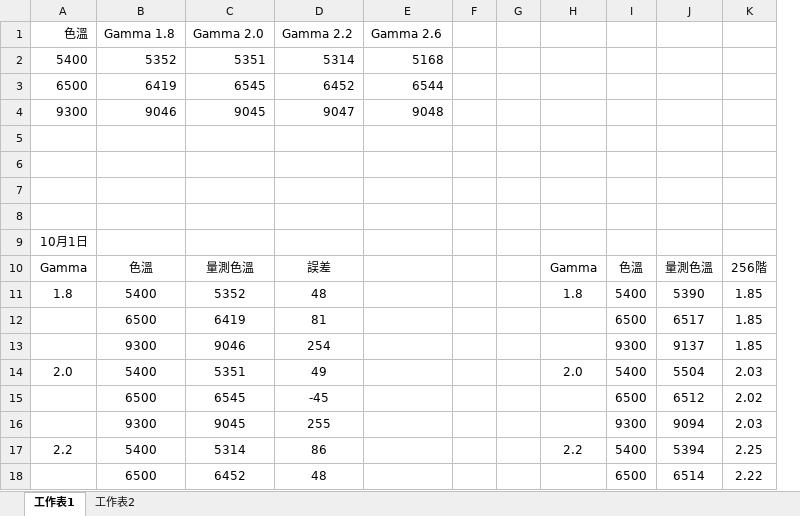
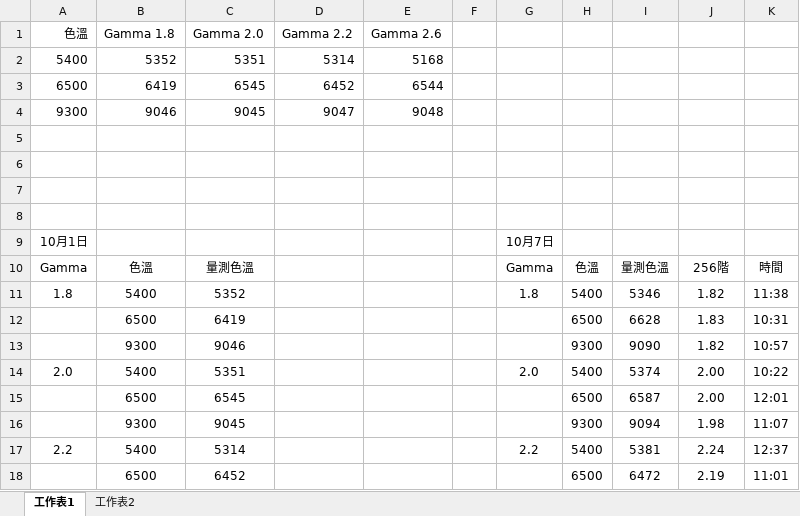
Before and after one commit to 0ilasis0/home, an Excel workbook: temp.xlsx, sheet 工作表1, drawn as a sheet; only a part is shown; values as stored, in another font and other column widths than the file's, no borders; removed rows and columns are numbered as before the commit, all else as after; the diff covers the shown part only; the diff names each change by its address in the sheet, - before the commit and + after, or states it on an @@ line.

```diff
--- a/temp.xlsx (sheet 工作表1)
+++ b/temp.xlsx (sheet 工作表1)
-column G, empty
+column I, rows 10-18: 量測色溫 | 5346 | 6628 | 9090 | 5374 | 6587 | 9094 | 5381 | 6472
-G9: (empty)
+G9: 10月7日
-D10 (Gamma 2.2): 誤差
+D10 (Gamma 2.2): (empty)
-J10: 量測色溫
+J10: 256階
-K10: 256階
+K10: 時間
-D11 (Gamma 2.2): 48
+D11 (Gamma 2.2): (empty)
-J11: 5390
+J11: 1.82
-K11: 1.85
+K11: 11:38
-D12 (Gamma 2.2): 81
+D12 (Gamma 2.2): (empty)
-J12: 6517
+J12: 1.83
-K12: 1.85
+K12: 10:31
-D13 (Gamma 2.2): 254
+D13 (Gamma 2.2): (empty)
-J13: 9137
+J13: 1.82
-K13: 1.85
+K13: 10:57
-D14 (Gamma 2.2): 49
+D14 (Gamma 2.2): (empty)
-J14: 5504
+J14: 2.00
-K14: 2.03
+K14: 10:22
-D15 (Gamma 2.2): -45
+D15 (Gamma 2.2): (empty)
-J15: 6512
+J15: 2.00
-K15: 2.02
+K15: 12:01
-D16 (Gamma 2.2): 255
+D16 (Gamma 2.2): (empty)
-J16: 9094
+J16: 1.98
-K16: 2.03
+K16: 11:07
-D17 (Gamma 2.2): 86
+D17 (Gamma 2.2): (empty)
-J17: 5394
+J17: 2.24
-K17: 2.25
+K17: 12:37
-D18 (Gamma 2.2): 48
+D18 (Gamma 2.2): (empty)
-J18: 6514
+J18: 2.19
-K18: 2.22
+K18: 11:01
```
Also changed, not shown: 12 edited cells elsewhere in this sheet, ICC_校正資料.xlsx, 1 other file.
